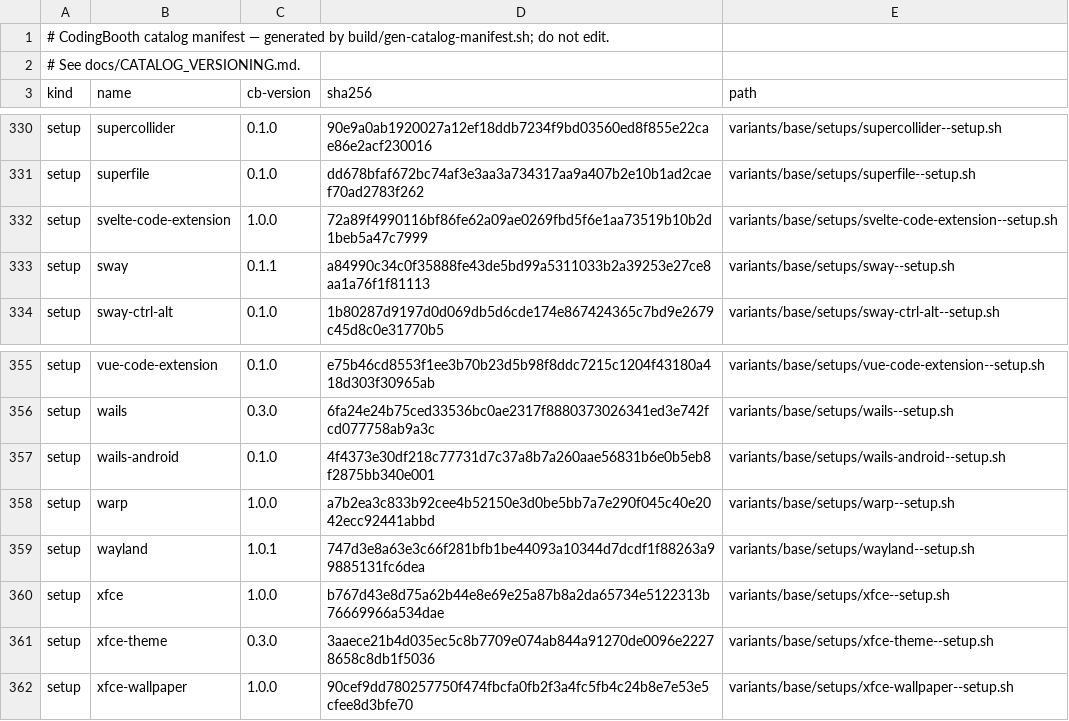
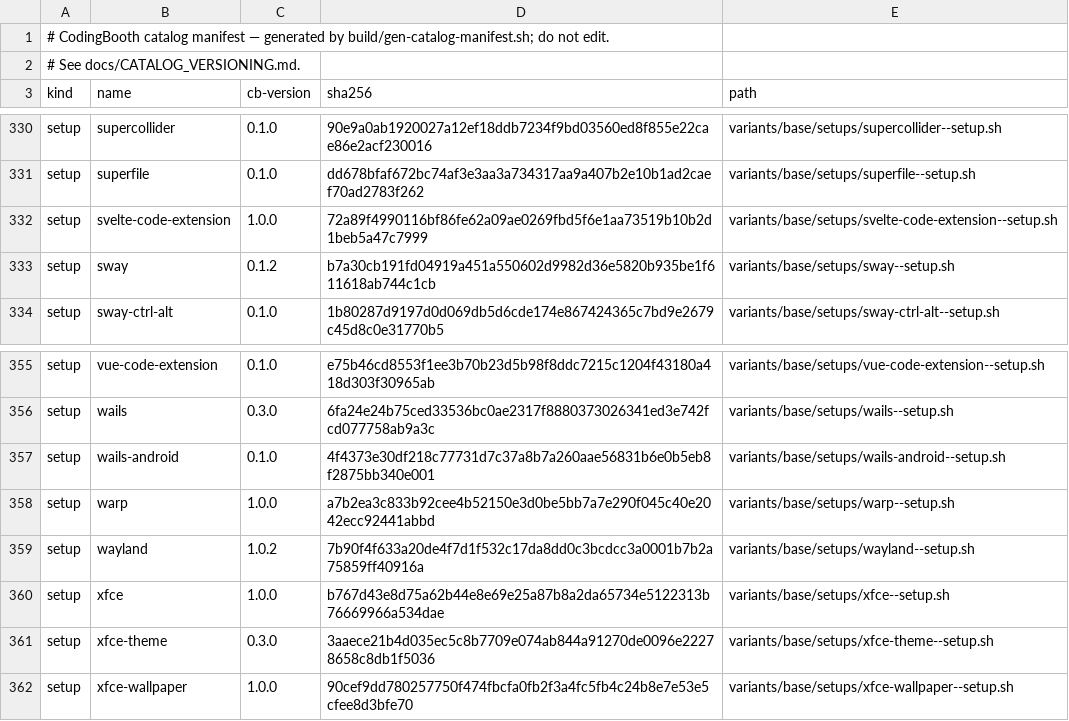
Before and after one commit to NawaMan/CodingBooth, a TSV file: build/catalog-manifest.tsv, drawn as a sheet; only a part is shown, gaps mark what is left out.

Commit message:
feat(exec): GUI apps from booth exec on the Wayland desktop (#190 follow-up)
desktop-wayland has no session env that can be fixed in the image: the
compositor (labwc or sway) is picked at start and names its socket
differently, XDG_RUNTIME_DIR follows coder's (host) uid, and Xwayland's
DISPLAY is known only to the compositor's children.

- booth--desktop-ready takes the desktop kind (x11 default | wayland) and,
  when up, prints the KEY=VALUE env the command needs. Wayland: up when the
  recorded socket answers wlr-randr and Xwayland's DISPLAY is recorded.
- start-wayland drops last session's records before the compositor starts;
  the labwc autostart and sway config record Xwayland's DISPLAY
  (cb-x-display). wayland 1.0.2, sway 0.1.2, manifest regenerated.
- desktop-wayland: LABEL com.codingbooth.desktop="wayland".
- exec passes the reported env as -e under the user's own -e (user wins).
- Unit tests for env parse/merge; tests/basic/test047 (labwc): Wayland
  client, socket env, Xwayland client, -e override, stop -> exec --run.

```diff
--- a/build/catalog-manifest.tsv
+++ b/build/catalog-manifest.tsv
@@ -332,3 +332,3 @@ setup	superfile	0.1.0	dd678bfaf672bc74af3e3aa3a734317aa9a407b2e10b1ad2caef70ad27
 setup	svelte-code-extension	1.0.0	72a89f4990116bf86fe62a09ae0269fbd5f6e1aa73519b10b2d1beb5a47c7999	variants/base/setups/svelte-code-extension--setup.sh
-setup	sway	0.1.1	a84990c34c0f35888fe43de5bd99a5311033b2a39253e27ce8aa1a76f1f81113	variants/base/setups/sway--setup.sh
+setup	sway	0.1.2	b7a30cb191fd04919a451a550602d9982d36e5820b935be1f611618ab744c1cb	variants/base/setups/sway--setup.sh
 setup	sway-ctrl-alt	0.1.0	1b80287d9197d0d069db5d6cde174e867424365c7bd9e2679c45d8c0e31770b5	variants/base/setups/sway-ctrl-alt--setup.sh
@@ -358,3 +358,3 @@ setup	wails-android	0.1.0	4f4373e30df218c77731d7c37a8b7a260aae56831b6e0b5eb8f287
 setup	warp	1.0.0	a7b2ea3c833b92cee4b52150e3d0be5bb7a7e290f045c40e2042ecc92441abbd	variants/base/setups/warp--setup.sh
-setup	wayland	1.0.1	747d3e8a63e3c66f281bfb1be44093a10344d7dcdf1f88263a99885131fc6dea	variants/base/setups/wayland--setup.sh
+setup	wayland	1.0.2	7b90f4f633a20de4f7d1f532c17da8dd0c3bcdcc3a0001b7b2a75859ff40916a	variants/base/setups/wayland--setup.sh
 setup	xfce	1.0.0	b767d43e8d75a62b44e8e69e25a87b8a2da65734e5122313b76669966a534dae	variants/base/setups/xfce--setup.sh
```
Also changed, not shown: 12 other files.
